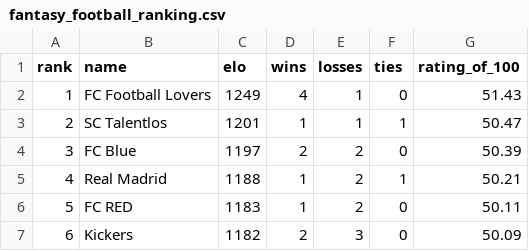
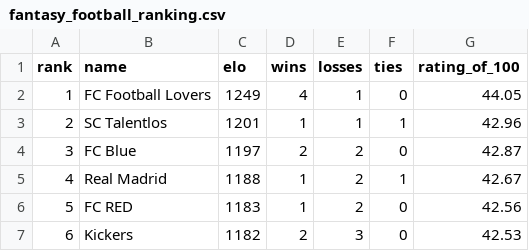
Before and after one commit to EinGuterWaran/ELO-Ranking-Calculator, a CSV file: output/fantasy_football_ranking.csv, drawn as a sheet.

```diff
--- a/output/fantasy_football_ranking.csv
+++ b/output/fantasy_football_ranking.csv
@@ -1,7 +1,7 @@
 rank,name,elo,wins,losses,ties,rating_of_100
-1,FC Football Lovers,1249,4,1,0,51.43
-2,SC Talentlos,1201,1,1,1,50.47
-3,FC Blue,1197,2,2,0,50.39
-4,Real Madrid,1188,1,2,1,50.21
-5,FC RED,1183,1,2,0,50.11
-6,Kickers,1182,2,3,0,50.09
+1,FC Football Lovers,1249,4,1,0,44.05
+2,SC Talentlos,1201,1,1,1,42.96
+3,FC Blue,1197,2,2,0,42.87
+4,Real Madrid,1188,1,2,1,42.67
+5,FC RED,1183,1,2,0,42.56
+6,Kickers,1182,2,3,0,42.53
```
Also changed, not shown: output/ELO_to_100_ranking.csv, output/RAM_BMCL_ranking.csv, 6 other files.
